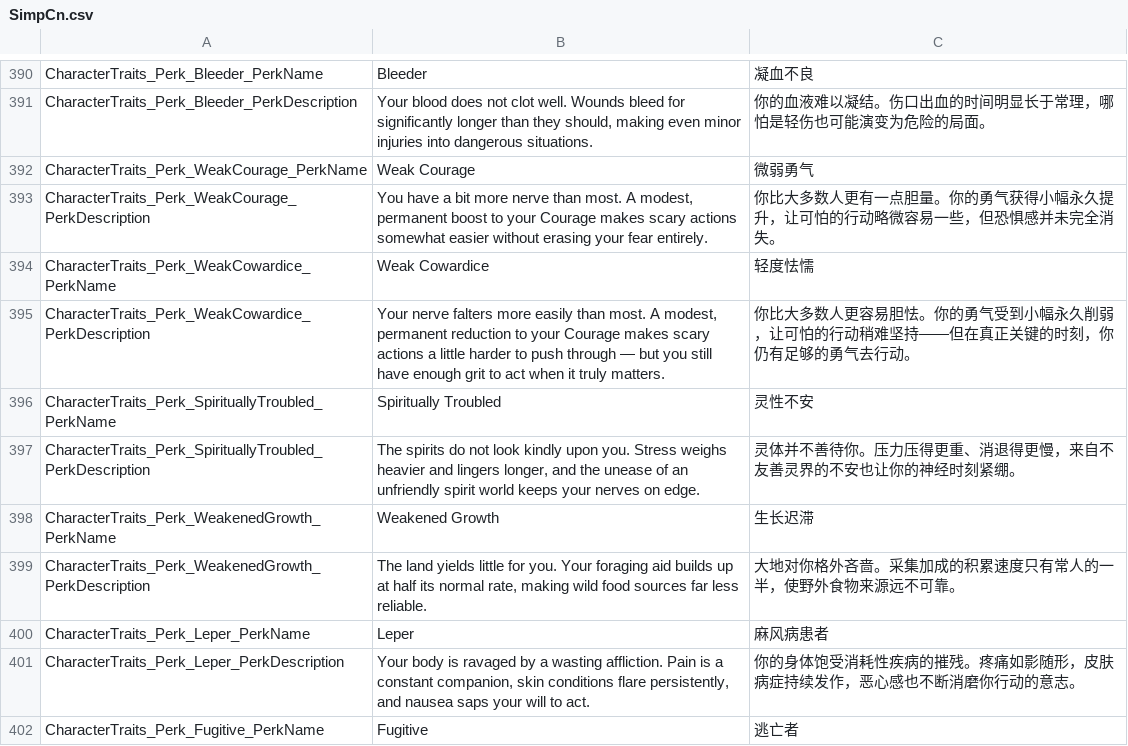
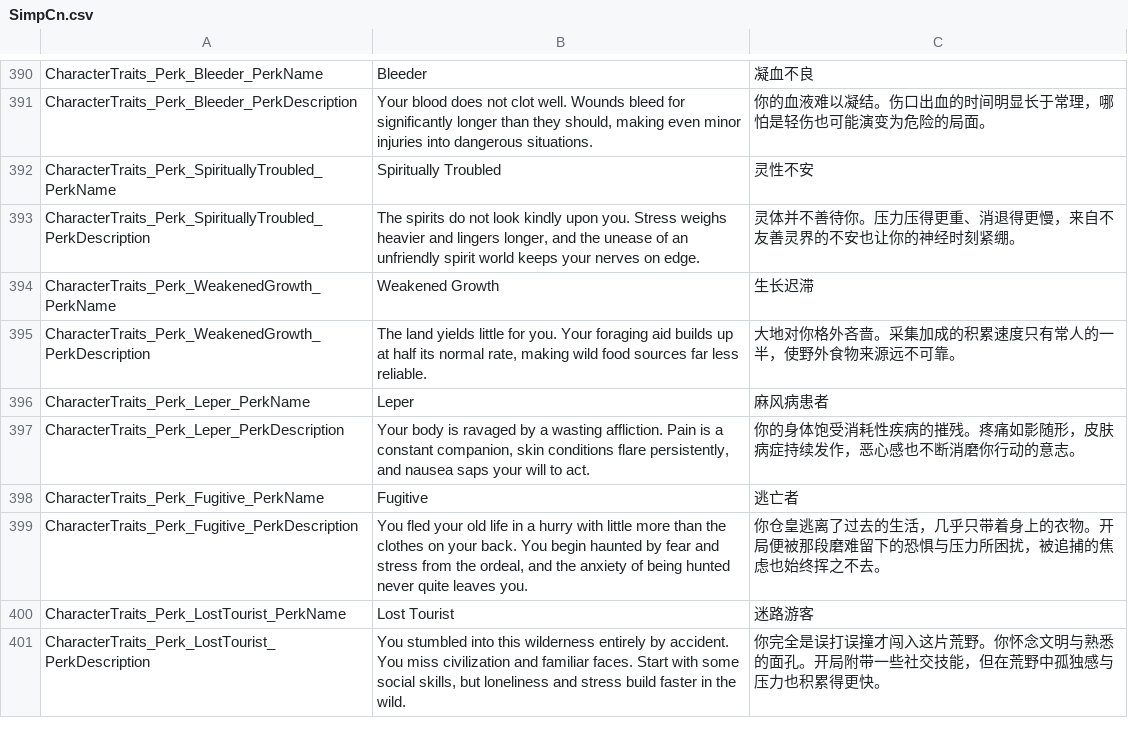
Before and after one commit to Jaredcscott/CSFF_Mods_CrispyWhips, a CSV file: Community_Mod_Chest/Localization/SimpCn.csv, drawn as a sheet; only a part is shown, gaps mark what is left out; the shorter side is filled out with more unchanged rows.

```diff
--- a/Community_Mod_Chest/Localization/SimpCn.csv
+++ b/Community_Mod_Chest/Localization/SimpCn.csv
@@ -511,6 +511,2 @@ CharacterTraits_Perk_Bleeder_PerkName,Bleeder,凝血不良
 CharacterTraits_Perk_Bleeder_PerkDescription,"Your blood does not clot well. Wounds bleed for significantly longer than they should, making even minor injuries into dangerous situations.",你的血液难以凝结。伤口出血的时间明显长于常理，哪怕是轻伤也可能演变为危险的局面。
-CharacterTraits_Perk_WeakCourage_PerkName,Weak Courage,微弱勇气
-CharacterTraits_Perk_WeakCourage_PerkDescription,"You have a bit more nerve than most. A modest, permanent boost to your Courage makes scary actions somewhat easier without erasing your fear entirely.",你比大多数人更有一点胆量。你的勇气获得小幅永久提升，让可怕的行动略微容易一些，但恐惧感并未完全消失。
-CharacterTraits_Perk_WeakCowardice_PerkName,Weak Cowardice,轻度怯懦
-CharacterTraits_Perk_WeakCowardice_PerkDescription,"Your nerve falters more easily than most. A modest, permanent reduction to your Courage makes scary actions a little harder to push through — but you still have enough grit to act when it truly matters.",你比大多数人更容易胆怯。你的勇气受到小幅永久削弱，让可怕的行动稍难坚持——但在真正关键的时刻，你仍有足够的勇气去行动。
 CharacterTraits_Perk_SpirituallyTroubled_PerkName,Spiritually Troubled,灵性不安
```
Also changed, not shown: Community_Mod_Chest/Localization/SimpEn.csv, 16 other files.
